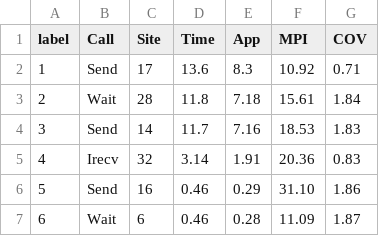
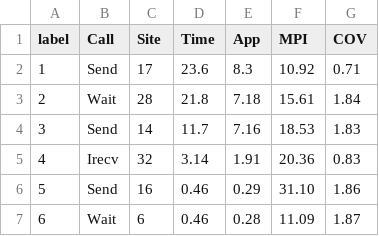
Before and after one commit to amishra159/D3-Vis, a TSV file: Data/cg.12.tsv, drawn as a sheet.

```diff
--- a/Data/cg.12.tsv
+++ b/Data/cg.12.tsv
@@ -1,4 +1,4 @@
 label	Call	Site	Time	App	MPI	COV
-1	Send	17	13.6	8.3	10.92	0.71
-2	Wait	28	11.8	7.18	15.61	1.84
+1	Send	17	23.6	8.3	10.92	0.71
+2	Wait	28	21.8	7.18	15.61	1.84
 3	Send	14	11.7	7.16	18.53	1.83
```
Also changed, not shown: Data/cg.10.tsv, Data/cg.11.tsv, 3 other files.
